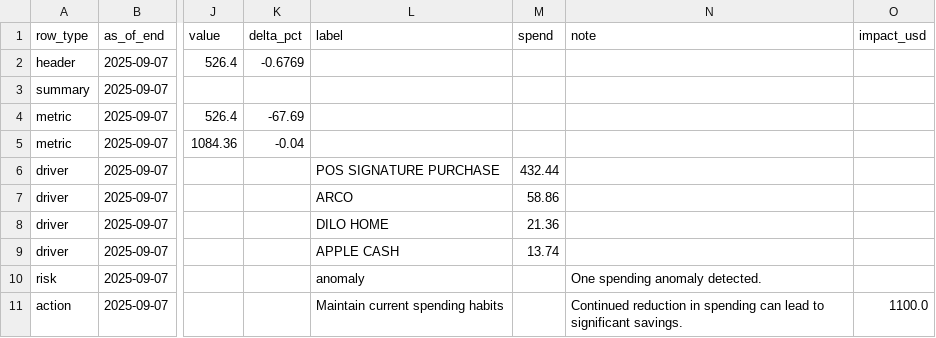
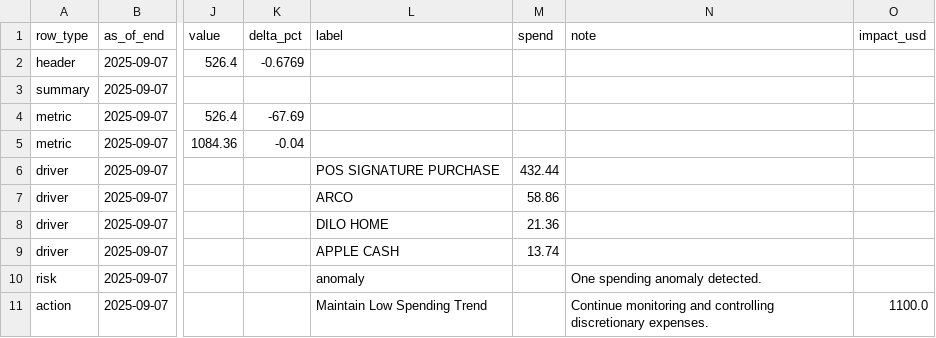
Before and after one commit to KoiseU/spending-dashboard, a CSV file: data/processed/insights/digest_latest_flat.csv, drawn as a sheet; only a part is shown, gaps mark what is left out; the diff names each change by its address in the sheet, - before the commit and + after, or states it on an @@ line.

```diff
--- a/data/processed/insights/digest_latest_flat.csv
+++ b/data/processed/insights/digest_latest_flat.csv
-L11 (label): Maintain current spending habits
+L11 (label): Maintain Low Spending Trend
-N11 (note): Continued reduction in spending can lead to significant savings.
+N11 (note): Continue monitoring and controlling discretionary expenses.
```
Also changed, not shown: 5 other files.
